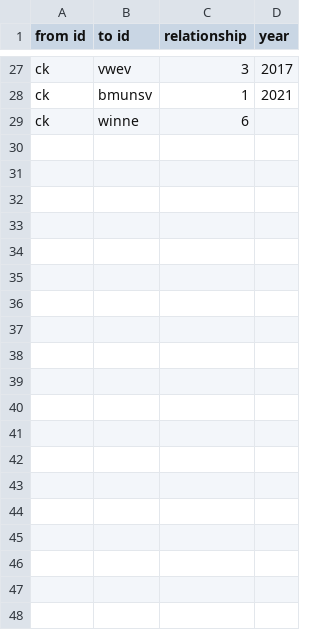
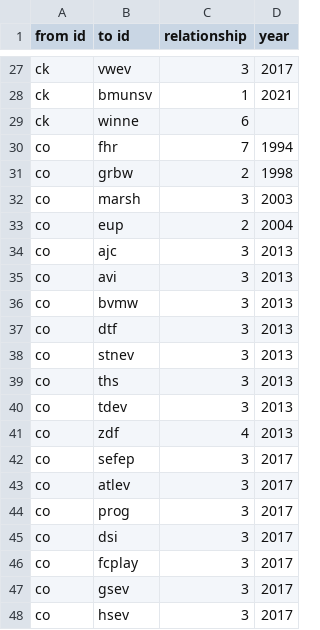
Before and after one commit to sl139/SNA_testat, a CSV file: Edgelist.csv, drawn as a sheet; only a part is shown, gaps mark what is left out; the diff covers the shown part only; the diff names each change by its address in the sheet, - before the commit and + after, or states it on an @@ line.

Commit message:
Update Edgelist.csv

```diff
--- a/Edgelist.csv
+++ b/Edgelist.csv
+row 30: co | fhr | 7 | 1994
+row 31: co | grbw | 2 | 1998
+row 32: co | marsh | 3 | 2003
+row 33: co | eup | 2 | 2004
+row 34: co | ajc | 3 | 2013
+row 35: co | avi | 3 | 2013
+row 36: co | bvmw | 3 | 2013
+row 37: co | dtf | 3 | 2013
+row 38: co | stnev | 3 | 2013
+row 39: co | ths | 3 | 2013
+row 40: co | tdev | 3 | 2013
+row 41: co | zdf | 4 | 2013
+row 42: co | sefep | 3 | 2017
+row 43: co | atlev | 3 | 2017
+row 44: co | prog | 3 | 2017
+row 45: co | dsi | 3 | 2017
+row 46: co | fcplay | 3 | 2017
+row 47: co | gsev | 3 | 2017
+row 48: co | hsev | 3 | 2017
```
Also changed, not shown: 10 added rows elsewhere in this file.
